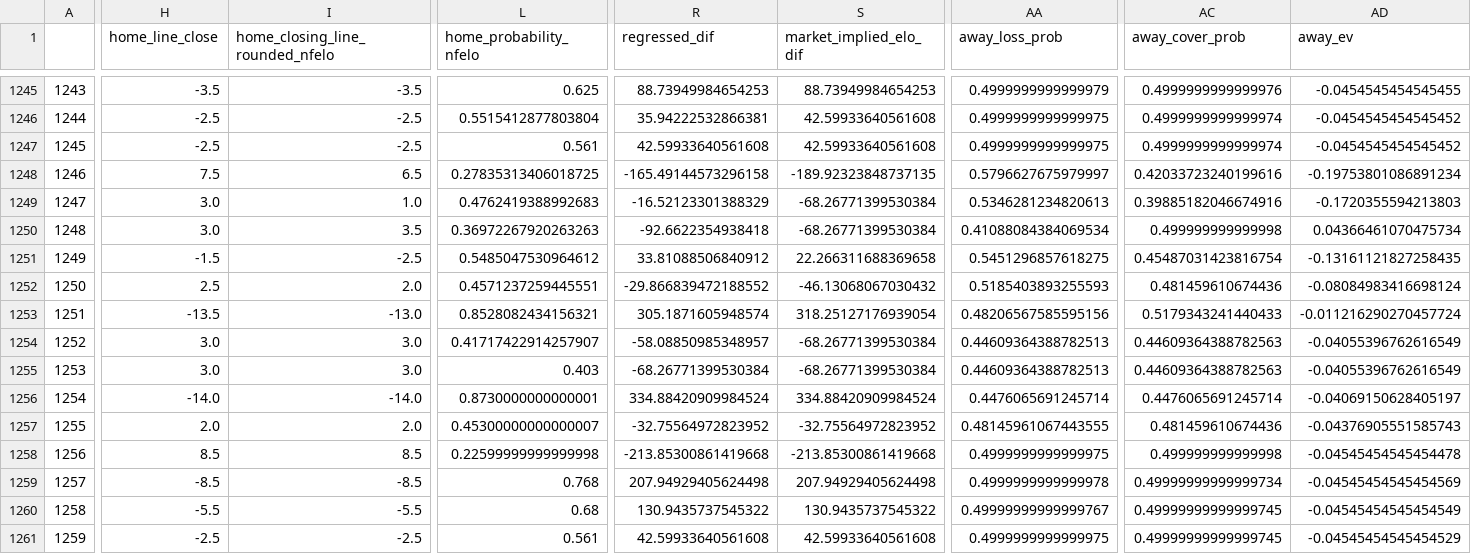
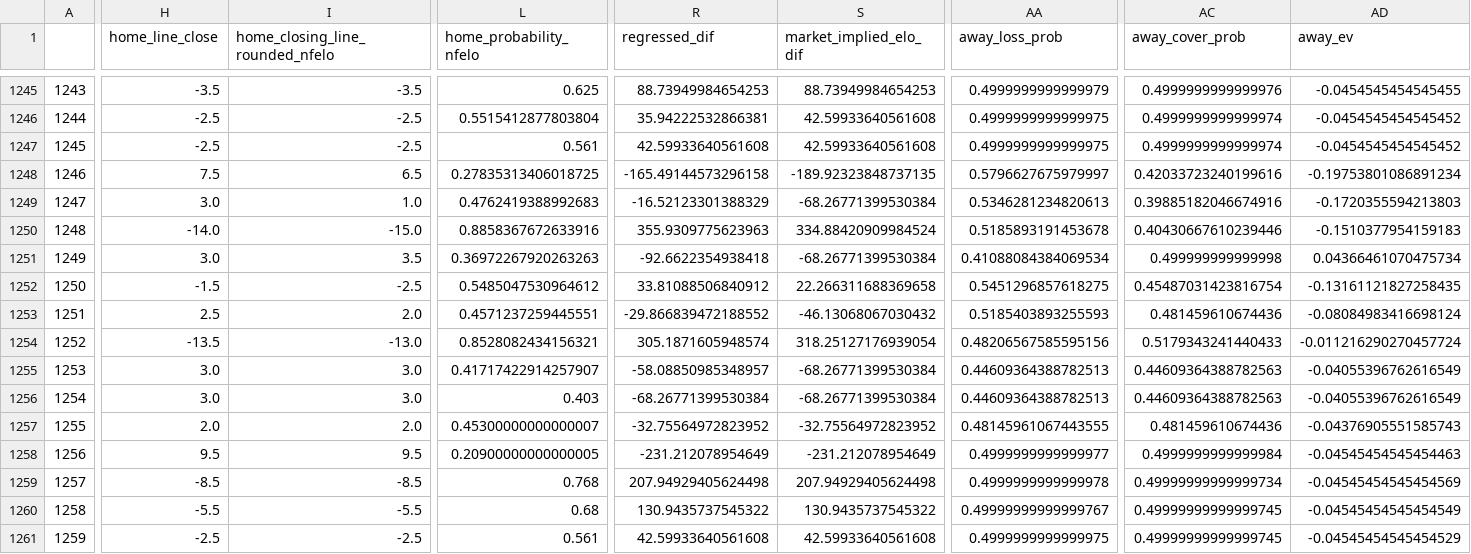
Before and after one commit to greerreNFL/nfelo, a CSV file: output_data/historic_projected_spreads.csv, drawn as a sheet; only a part is shown, gaps mark what is left out; removed rows and columns are numbered as before the commit, all else as after; rows hold the shown columns only; the diff covers the shown part only; the diff names each change by its address in the sheet, - before the commit and + after, or states it on an @@ line.

```diff
--- a/output_data/historic_projected_spreads.csv
+++ b/output_data/historic_projected_spreads.csv
+row 1250: 1248 | -14.0 | -15.0 | 0.8858367672633916 | 355.9309775623963 | 334.88420909984524 | 0.5185893191453678 | 0.40430667610239446 | -0.1510377954159183
-A1251: 1248
+A1251: 1249
-A1252: 1249
+A1252: 1250
-A1253: 1250
+A1253: 1251
-A1254: 1251
+A1254: 1252
-A1255: 1252
+A1255: 1253
-A1256: 1253
+A1256: 1254
-row 1256: 1254 | -14.0 | -14.0 | 0.8730000000000001 | 334.88420909984524 | 334.88420909984524 | 0.4476065691245714 | 0.4476065691245714 | -0.04069150628405197
-H1258 (home_line_close): 8.5
+H1258 (home_line_close): 9.5
-I1258 (home_closing_line_rounded_nfelo): 8.5
+I1258 (home_closing_line_rounded_nfelo): 9.5
-L1258 (home_probability_nfelo): 0.22599999999999998
+L1258 (home_probability_nfelo): 0.20900000000000005
-R1258 (regressed_dif): -213.85300861419668
+R1258 (regressed_dif): -231.212078954649
-S1258 (market_implied_elo_dif): -213.85300861419668
+S1258 (market_implied_elo_dif): -231.212078954649
-AA1258 (away_loss_prob): 0.4999999999999975
+AA1258 (away_loss_prob): 0.4999999999999977
-AC1258 (away_cover_prob): 0.499999999999998
+AC1258 (away_cover_prob): 0.4999999999999984
-AD1258 (away_ev): -0.04545454545454478
+AD1258 (away_ev): -0.04545454545454463
```
Also changed, not shown: 4 edited cells elsewhere in this file, output_data/elo_snapshot.csv, output_data/prediction_tracker.csv, 1 other file.
